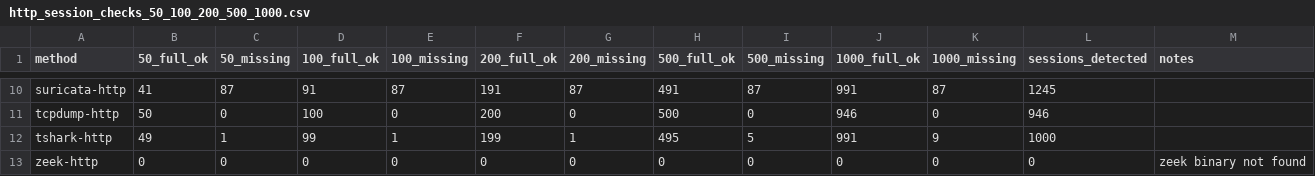
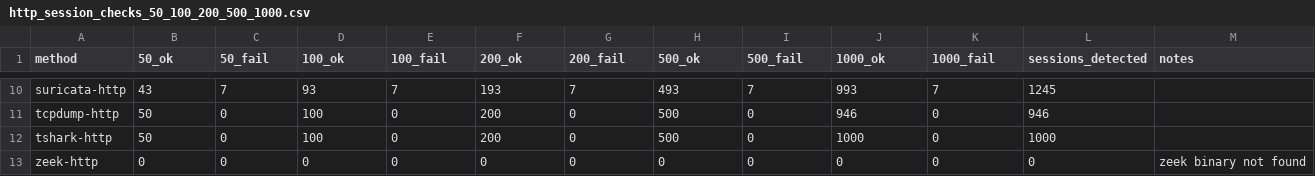
Before and after one commit to avititievsky4-eng/openclaw-workspace-810264957, a CSV file: packet-bench/results/http_session_checks_50_100_200_500_1000.csv, drawn as a sheet; only a part is shown, gaps mark what is left out; the diff covers the shown part only; the diff names each change by its address in the sheet, - before the commit and + after, or states it on an @@ line.

Commit message:
Fix session check report: use min2_asset_ok criterion and remove false failures

```diff
--- a/packet-bench/results/http_session_checks_50_100_200_500_1000.csv
+++ b/packet-bench/results/http_session_checks_50_100_200_500_1000.csv
-B1: 50_full_ok
+B1: 50_ok
-C1: 50_missing
+C1: 50_fail
-D1: 100_full_ok
+D1: 100_ok
-E1: 100_missing
+E1: 100_fail
-F1: 200_full_ok
+F1: 200_ok
-G1: 200_missing
+G1: 200_fail
-H1: 500_full_ok
+H1: 500_ok
-I1: 500_missing
+I1: 500_fail
-J1: 1000_full_ok
+J1: 1000_ok
-K1: 1000_missing
+K1: 1000_fail
-B10 (50_ok): 41
+B10 (50_ok): 43
-C10 (50_fail): 87
+C10 (50_fail): 7
-D10 (100_ok): 91
+D10 (100_ok): 93
-E10 (100_fail): 87
+E10 (100_fail): 7
-F10 (200_ok): 191
+F10 (200_ok): 193
-G10 (200_fail): 87
+G10 (200_fail): 7
-H10 (500_ok): 491
+H10 (500_ok): 493
-I10 (500_fail): 87
+I10 (500_fail): 7
-J10 (1000_ok): 991
+J10 (1000_ok): 993
-K10 (1000_fail): 87
+K10 (1000_fail): 7
-B12 (50_ok): 49
+B12 (50_ok): 50
-C12 (50_fail): 1
+C12 (50_fail): 0
-D12 (100_ok): 99
+D12 (100_ok): 100
-E12 (100_fail): 1
+E12 (100_fail): 0
-F12 (200_ok): 199
+F12 (200_ok): 200
-G12 (200_fail): 1
+G12 (200_fail): 0
-H12 (500_ok): 495
+H12 (500_ok): 500
-I12 (500_fail): 5
+I12 (500_fail): 0
-J12 (1000_ok): 991
+J12 (1000_ok): 1000
-K12 (1000_fail): 9
+K12 (1000_fail): 0
```
Also changed, not shown: 57 edited cells elsewhere in this file, 1 other file.
